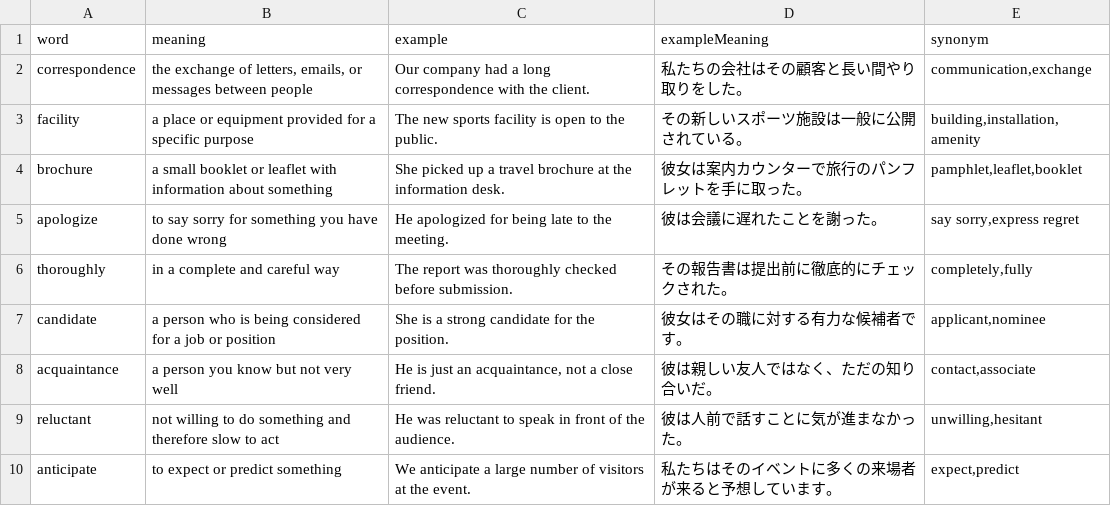
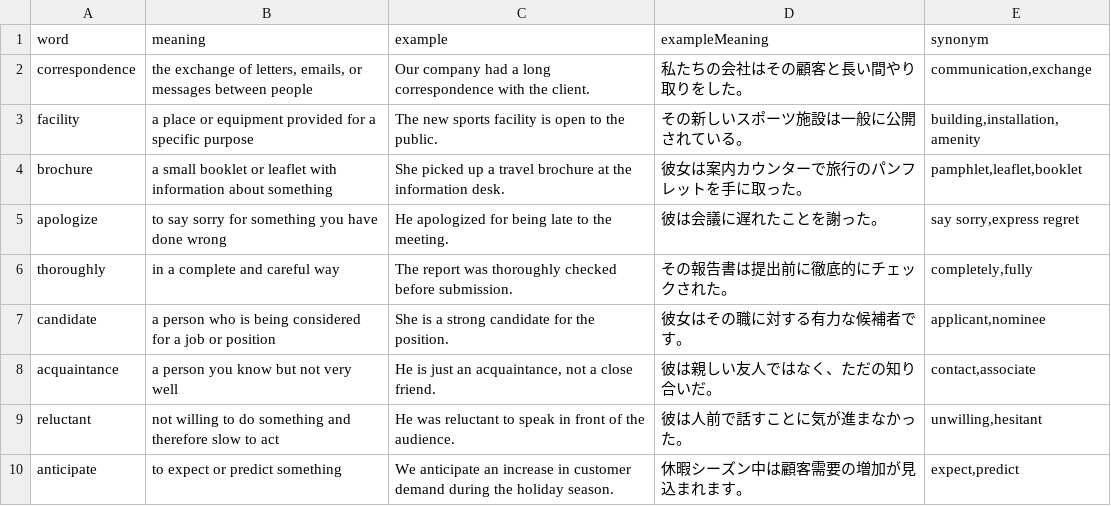
Before and after one commit to linkevery2s/englishword, a CSV file: data.csv, drawn as a sheet.

Commit message:
data.csv を更新

```diff
--- a/data.csv
+++ b/data.csv
@@ -9,2 +9,2 @@
 "reluctant","not willing to do something and therefore slow to act","He was reluctant to speak in front of the audience.","彼は人前で話すことに気が進まなかった。","unwilling,hesitant"
-"anticipate","to expect or predict something","We anticipate a large number of visitors at the event.","私たちはそのイベントに多くの来場者が来ると予想しています。","expect,predict"
+"anticipate","to expect or predict something","We anticipate an increase in customer demand during the holiday season.","休暇シーズン中は顧客需要の増加が見込まれます。","expect,predict"
```
